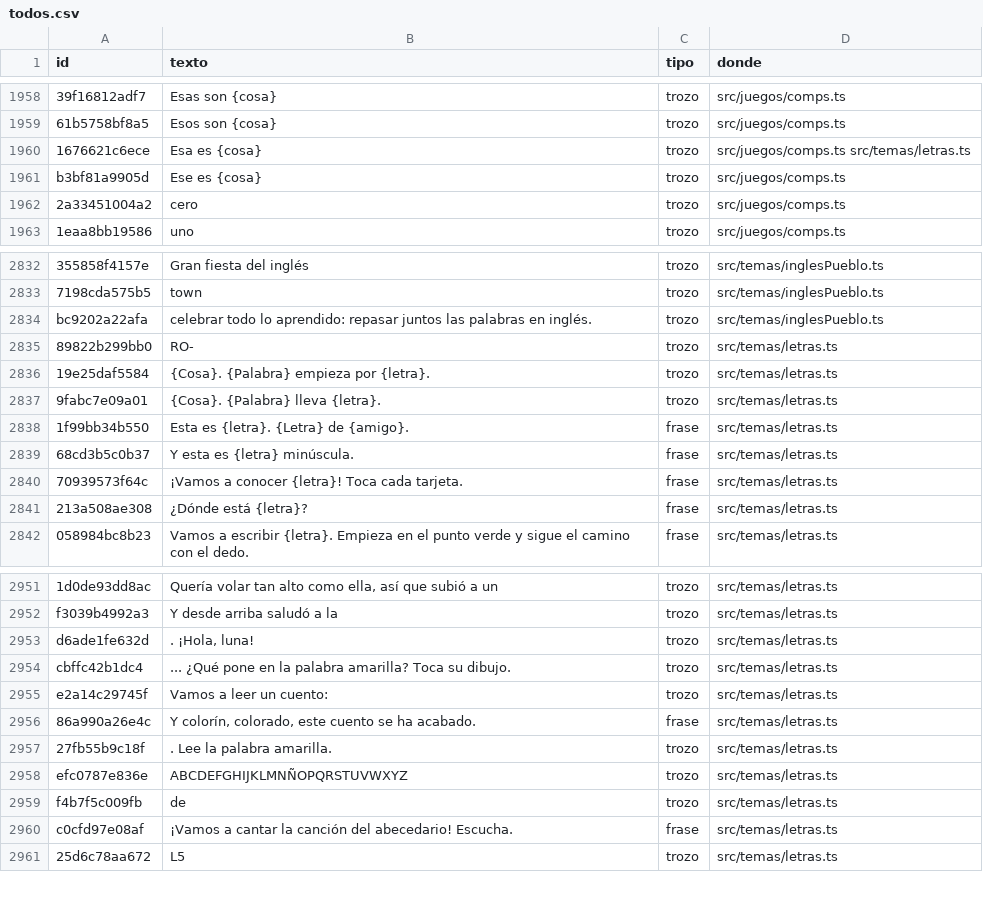
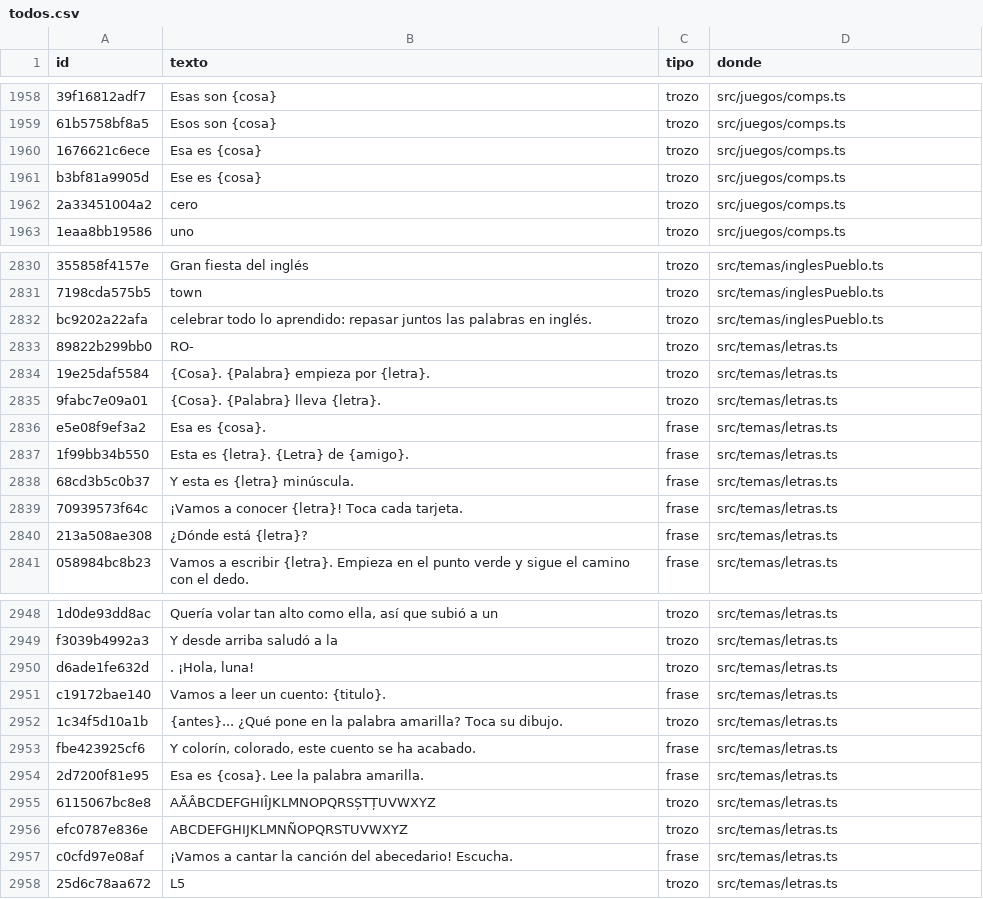
Before and after one commit to fercala/curiolandia-new, a CSV file: dialogos/todos.csv, drawn as a sheet; only a part is shown, gaps mark what is left out; removed rows and columns are numbered as before the commit, all else as after; the diff covers the shown part only; the diff names each change by its address in the sheet, - before the commit and + after, or states it on an @@ line.

```diff
--- a/dialogos/todos.csv
+++ b/dialogos/todos.csv
-D1960 (donde): src/juegos/comps.ts src/temas/letras.ts
+D1960 (donde): src/juegos/comps.ts
+row 2836: e5e08f9ef3a2 | Esa es {cosa}. | frase | src/temas/letras.ts
+row 2951: c19172bae140 | Vamos a leer un cuento: {titulo}. | frase | src/temas/letras.ts
-A2952 (id): cbffc42b1dc4
+A2952 (id): 1c34f5d10a1b
-B2952 (texto): ... ¿Qué pone…
+B2952 (texto): {antes}... ¿Qué pone…
-row 2955: e2a14c29745f | Vamos a leer un cuento: | trozo | src/temas/letras.ts
-A2953 (id): 86a990a26e4c
+A2953 (id): fbe423925cf6
+row 2954: 2d7200f81e95 | Esa es {cosa}. Lee la palabra amarilla. | frase | src/temas/letras.ts
-A2955 (id): 27fb55b9c18f
+A2955 (id): 6115067bc8e8
-B2955 (texto): . Lee la palabra amarilla.
+B2955 (texto): AĂÂBCDEFGHIÎJKLMNOPQRSȘTȚUVWXYZ
-row 2959: f4b7f5c009fb | de | trozo | src/temas/letras.ts
```
Also changed, not shown: 12 added rows, 16 removed rows and 3 edited cells elsewhere in this file, dialogos/ro.csv, 18 other files.
